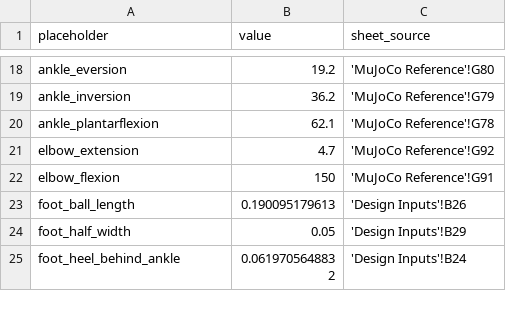
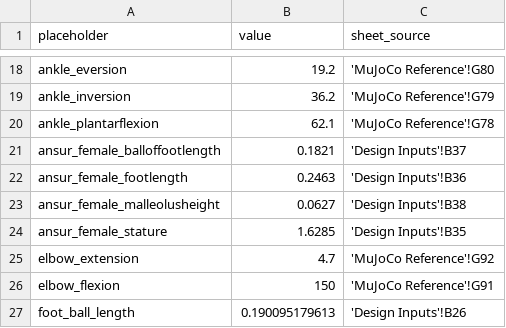
Before and after one commit to JoeCiampa3/freyja, a CSV file: params/snapshot.csv, drawn as a sheet; only a part is shown, gaps mark what is left out; the shorter side is filled out with more unchanged rows; the diff covers the shown part only.

```diff
--- a/params/snapshot.csv
+++ b/params/snapshot.csv
@@ -20,2 +20,6 @@ ankle_inversion,36.2,'MuJoCo Reference'!G79
 ankle_plantarflexion,62.1,'MuJoCo Reference'!G78
+ansur_female_balloffootlength,0.1821,'Design Inputs'!B37
+ansur_female_footlength,0.2463,'Design Inputs'!B36
+ansur_female_malleolusheight,0.0627,'Design Inputs'!B38
+ansur_female_stature,1.6285,'Design Inputs'!B35
 elbow_extension,4.7,'MuJoCo Reference'!G92
```
Also changed, not shown: 30 added rows elsewhere in this file, 55 other files.
